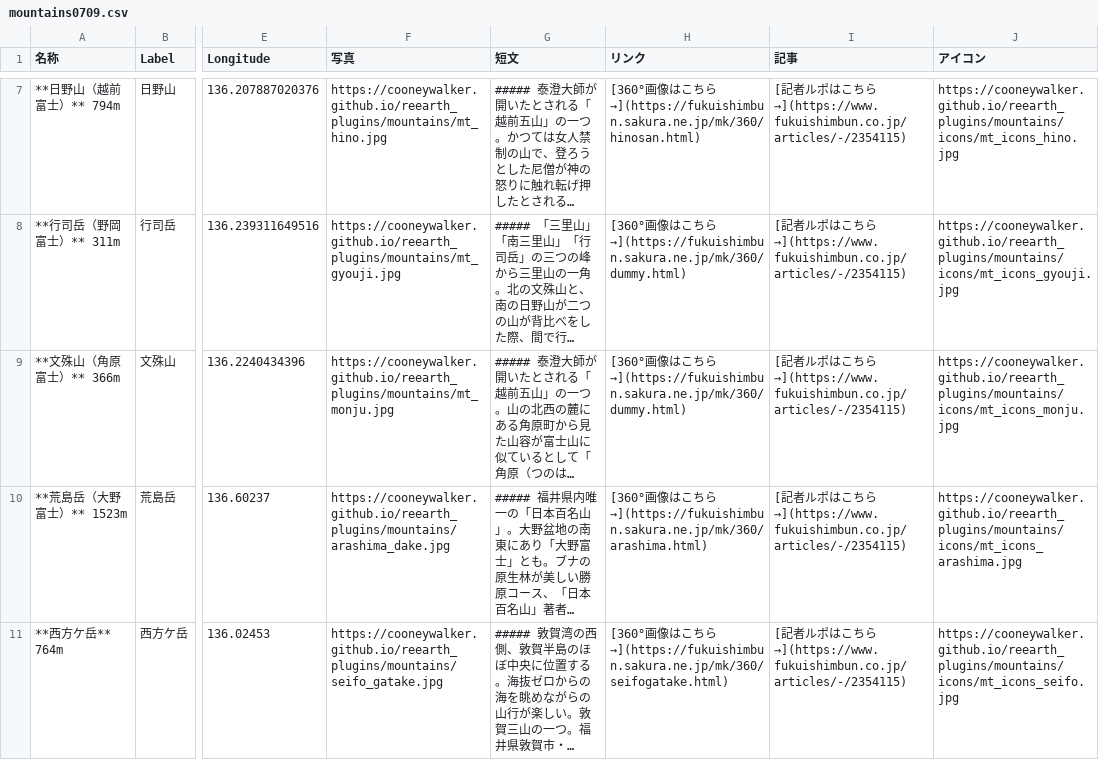
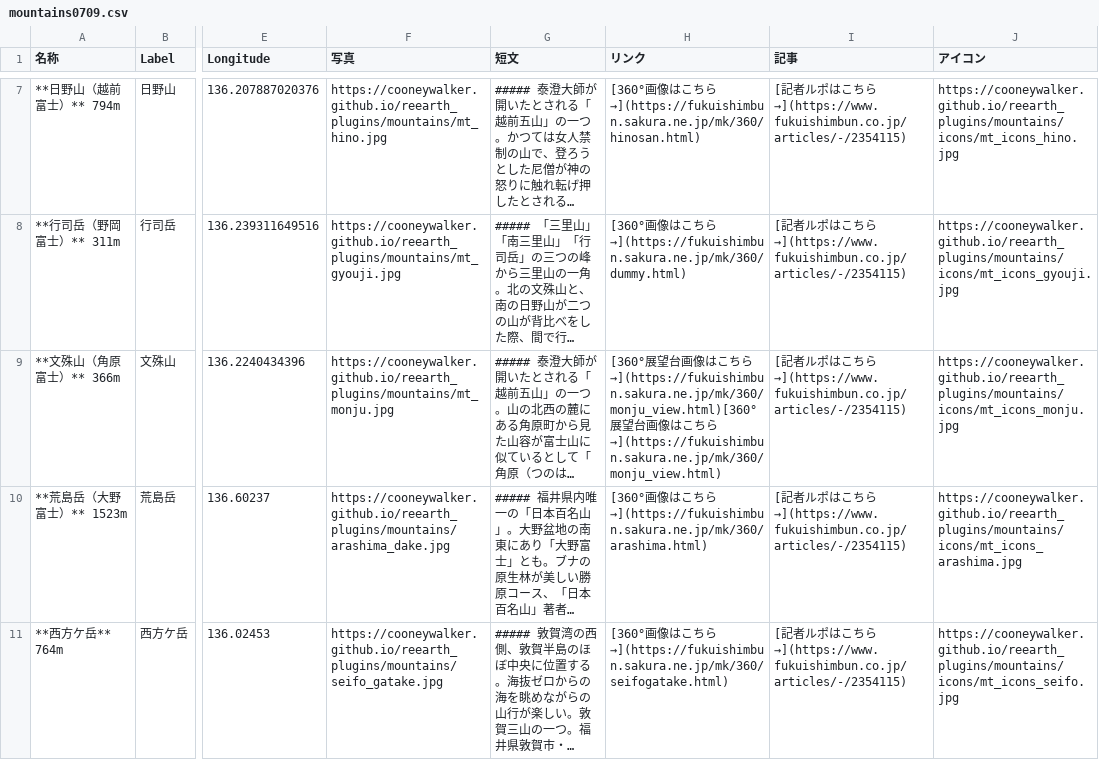
Before and after one commit to cooneywalker/reearth_plugins, a CSV file: mountains/mountains0709.csv, drawn as a sheet; only a part is shown, gaps mark what is left out; long unchanged cells end in …; the diff names each change by its address in the sheet, - before the commit and + after, or states it on an @@ line.

Commit message:
monju updated

```diff
--- a/mountains/mountains0709.csv
+++ b/mountains/mountains0709.csv
-H9 (リンク): [360°画像はこちら→](https://fukuishimbun.sakura.ne.jp/mk/360/dummy.html)
+H9 (リンク): [360°展望台画像はこちら→](https://fukuishimbun.sakura.ne.jp/mk/360/monju_view.html)[360°展望台画像はこちら→](https://fukuishimbun.sakura.ne.jp/mk/360/monju_view.html)
```
